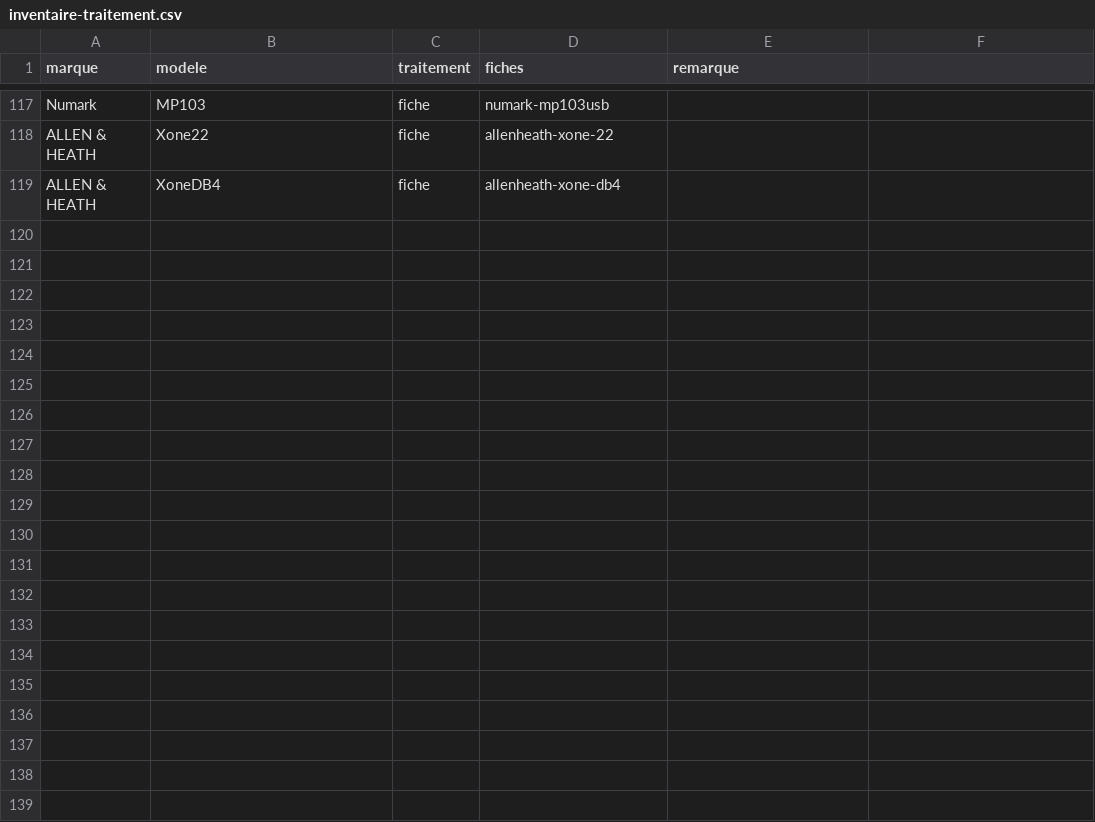
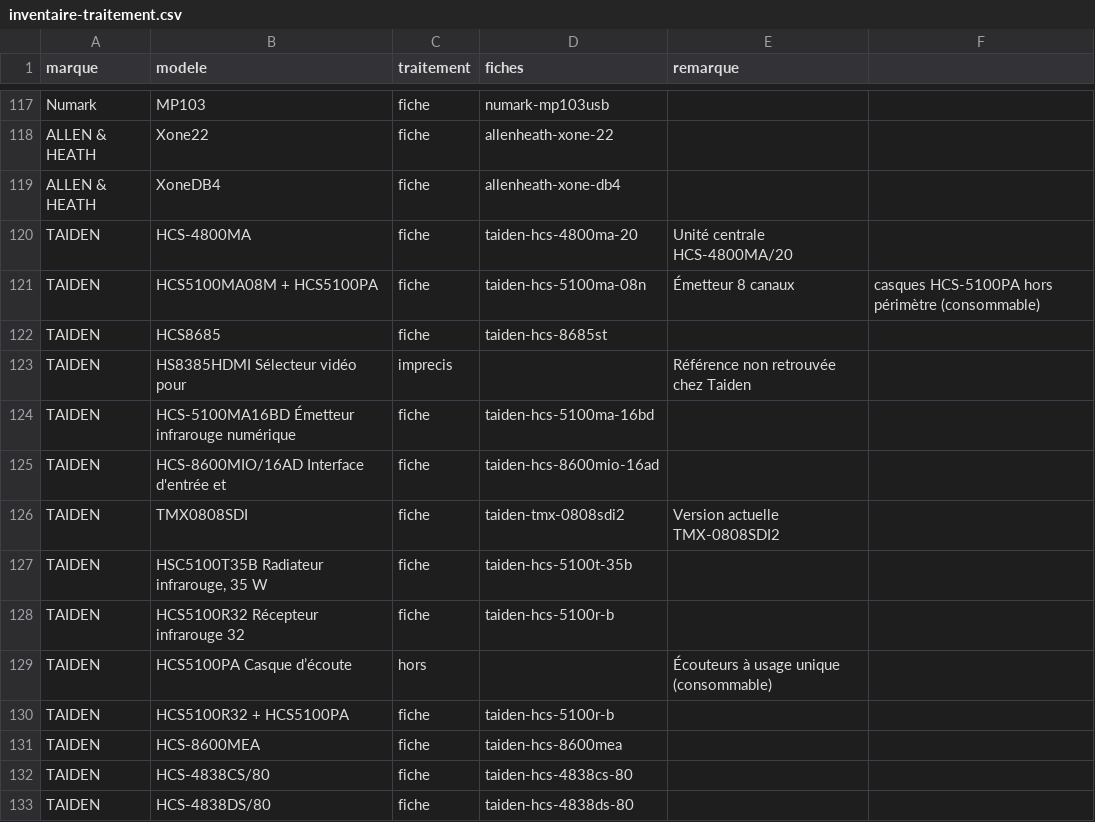
Before and after one commit to Herve-obe/AV-DIAGRAM_Claude-Code, a CSV file: tools/bibliotheque/inventaire-traitement.csv, drawn as a sheet; only a part is shown, gaps mark what is left out.

```diff
--- a/tools/bibliotheque/inventaire-traitement.csv
+++ b/tools/bibliotheque/inventaire-traitement.csv
@@ -119 +119,15 @@ ALLEN & HEATH;Xone22;fiche;allenheath-xone-22;
 ALLEN & HEATH;XoneDB4;fiche;allenheath-xone-db4;
+TAIDEN;HCS-4800MA;fiche;taiden-hcs-4800ma-20;Unité centrale HCS-4800MA/20
+TAIDEN;HCS5100MA08M + HCS5100PA;fiche;taiden-hcs-5100ma-08n;Émetteur 8 canaux ; casques HCS-5100PA hors périmètre (consommable)
+TAIDEN;HCS8685;fiche;taiden-hcs-8685st;
+TAIDEN;HS8385HDMI Sélecteur vidéo pour;imprecis;;Référence non retrouvée chez Taiden
+TAIDEN;HCS-5100MA16BD Émetteur infrarouge numérique;fiche;taiden-hcs-5100ma-16bd;
+TAIDEN;HCS-8600MIO/16AD Interface d'entrée et;fiche;taiden-hcs-8600mio-16ad;
+TAIDEN;TMX0808SDI;fiche;taiden-tmx-0808sdi2;Version actuelle TMX-0808SDI2
+TAIDEN;HSC5100T35B Radiateur infrarouge, 35 W;fiche;taiden-hcs-5100t-35b;
+TAIDEN;HCS5100R32 Récepteur infrarouge 32;fiche;taiden-hcs-5100r-b;
+TAIDEN;HCS5100PA Casque d’écoute;hors;;Écouteurs à usage unique (consommable)
+TAIDEN;HCS5100R32 + HCS5100PA;fiche;taiden-hcs-5100r-b;
+TAIDEN;HCS-8600MEA;fiche;taiden-hcs-8600mea;
+TAIDEN;HCS-4838CS/80;fiche;taiden-hcs-4838cs-80;
+TAIDEN;HCS-4838DS/80;fiche;taiden-hcs-4838ds-80;
```
Also changed, not shown: 16 other files.
